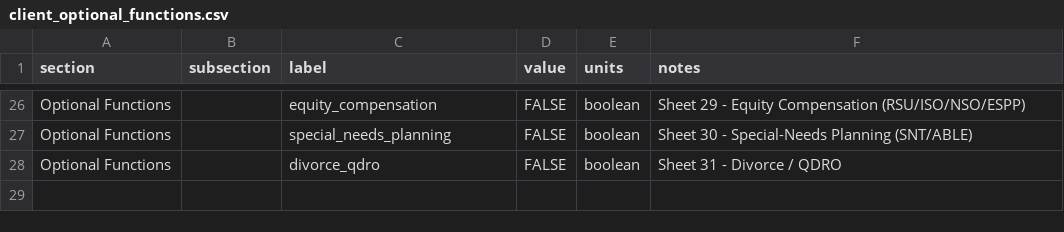
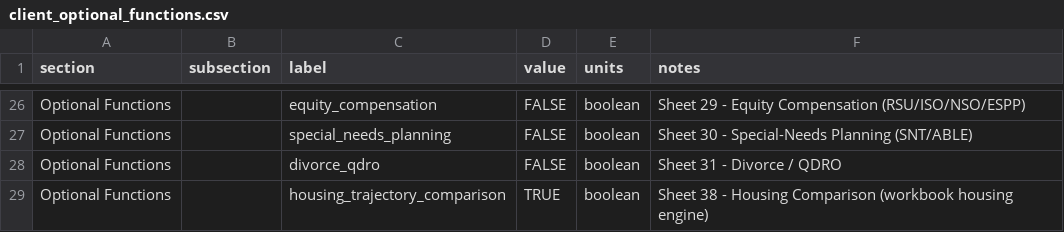
Before and after one commit to matthartzman/retirement_system, a CSV file: input/demo/client_optional_functions.csv, drawn as a sheet; only a part is shown, gaps mark what is left out; the diff names each change by its address in the sheet, - before the commit and + after, or states it on an @@ line.

```diff
--- a/input/demo/client_optional_functions.csv
+++ b/input/demo/client_optional_functions.csv
+row 29: Optional Functions |  | housing_trajectory_comparison | TRUE | boolean | Sheet 38 - Housing Comparison (workbook housing engine)
```
Also changed, not shown: 7 other files.
